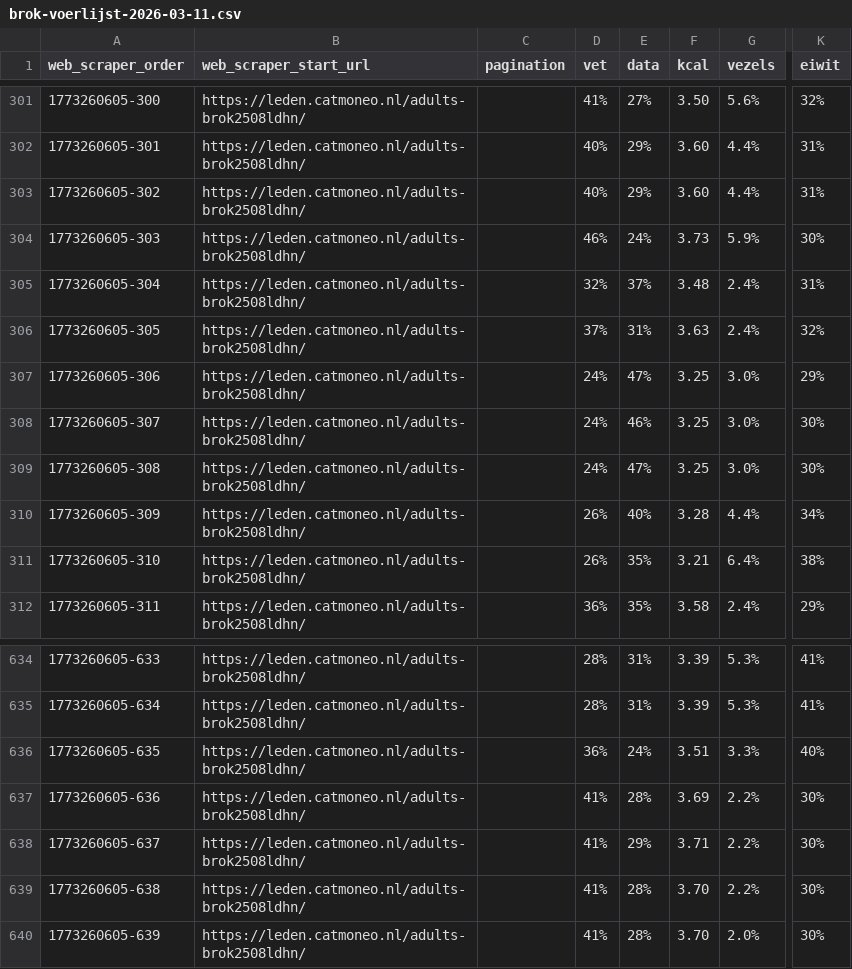
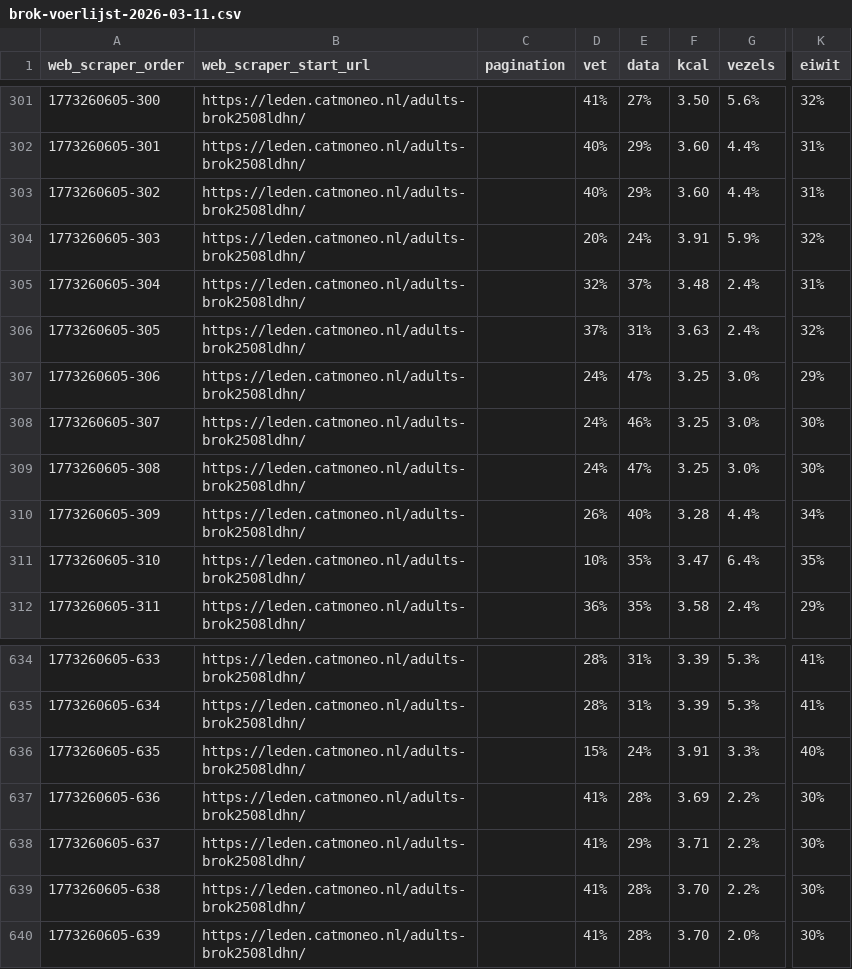
Before and after one commit to sklifman92/voedingsadvies-katten, a CSV file: Voeding prijzen en afbeeldingen/CSV files/brok-voerlijst-2026-03-11.csv, drawn as a sheet; only a part is shown, gaps mark what is left out; the diff covers the shown part only; the diff names each change by its address in the sheet, - before the commit and + after, or states it on an @@ line.

```diff
--- a/Voeding prijzen en afbeeldingen/CSV files/brok-voerlijst-2026-03-11.csv
+++ b/Voeding prijzen en afbeeldingen/CSV files/brok-voerlijst-2026-03-11.csv
-D304 (vet): 46%
+D304 (vet): 20%
-F304 (kcal): 3.73
+F304 (kcal): 3.91
-K304 (eiwit): 30%
+K304 (eiwit): 32%
-D311 (vet): 26%
+D311 (vet): 10%
-F311 (kcal): 3.21
+F311 (kcal): 3.47
-K311 (eiwit): 38%
+K311 (eiwit): 35%
-D636 (vet): 36%
+D636 (vet): 15%
-F636 (kcal): 3.51
+F636 (kcal): 3.91
```
Also changed, not shown: 24 edited cells elsewhere in this file, Voeding prijzen en afbeeldingen/CSV files/natvoer-voerlijst-2026-03-11.csv, 4 other files.
